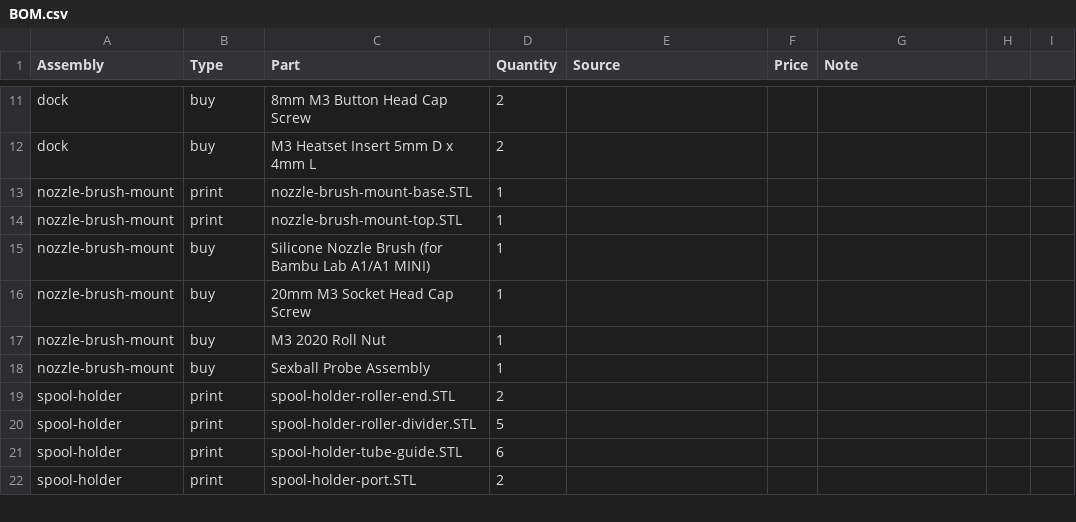
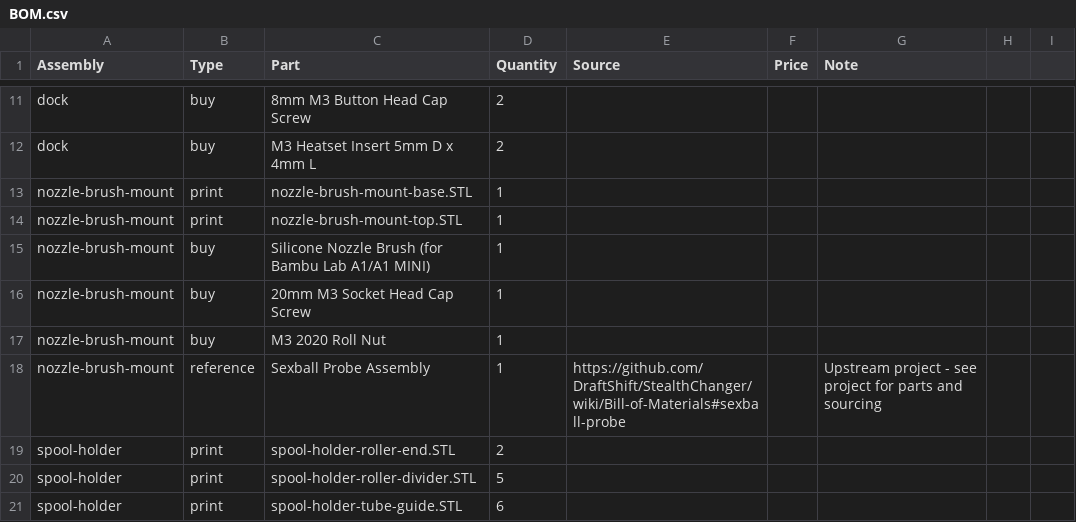
Before and after one commit to Rich-Nelson/voron-stealthchanger-cmyk, a CSV file: BOM.csv, drawn as a sheet; only a part is shown, gaps mark what is left out; the shorter side is filled out with more unchanged rows.

```diff
--- a/BOM.csv
+++ b/BOM.csv
@@ -17,3 +17,3 @@ nozzle-brush-mount,buy,20mm M3 Socket Head Cap Screw,1,,,
 nozzle-brush-mount,buy,M3 2020 Roll Nut,1,,,
-nozzle-brush-mount,buy,Sexball Probe Assembly,1,,,
+nozzle-brush-mount,reference,Sexball Probe Assembly,1,https://github.com/DraftShift/StealthChanger/wiki/Bill-of-Materials#sexball-probe,,Upstream project - see project for parts and sourcing
 spool-holder,print,spool-holder-roller-end.STL,2,,,
```
Also changed, not shown: 1 other file.
